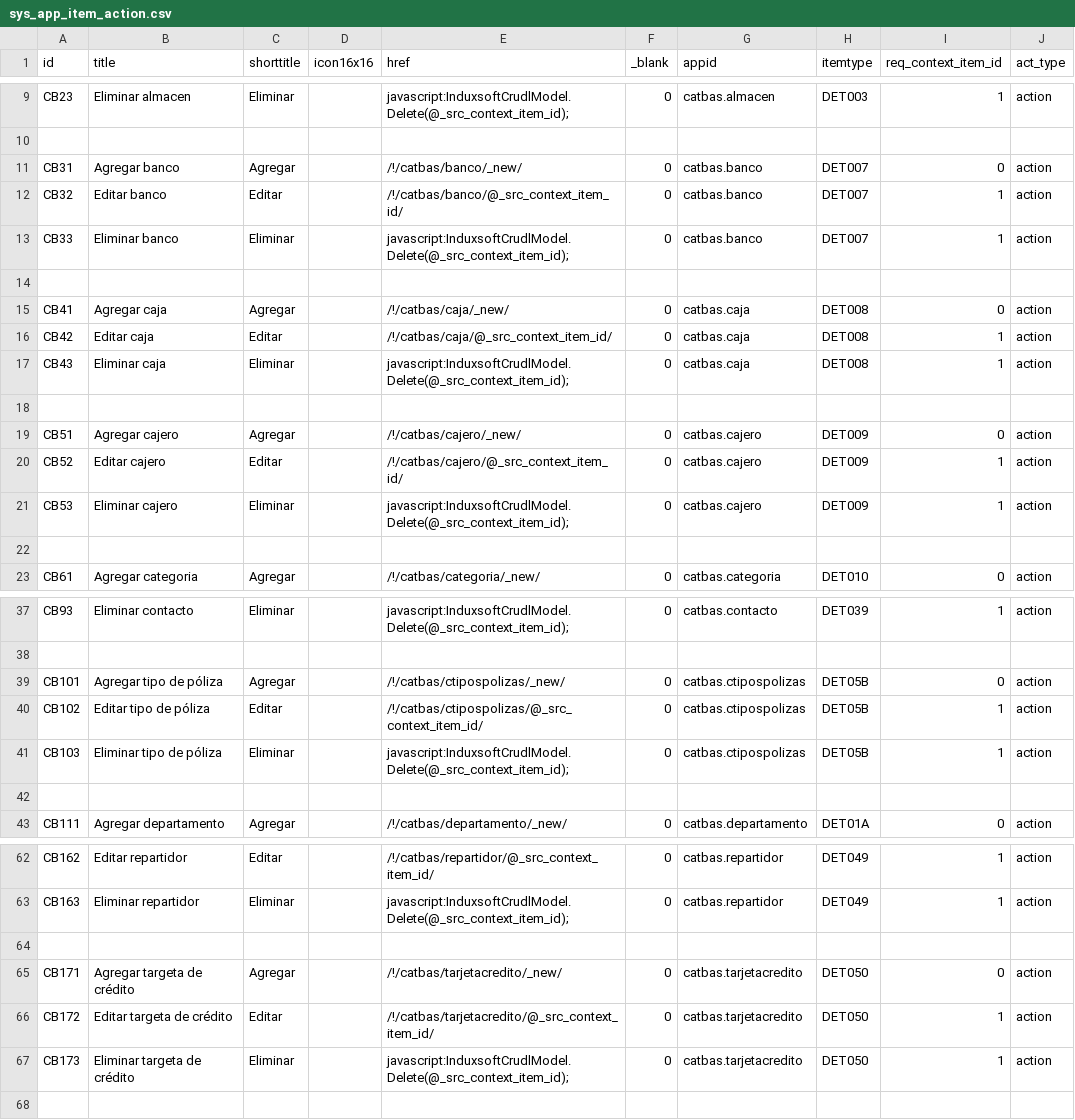
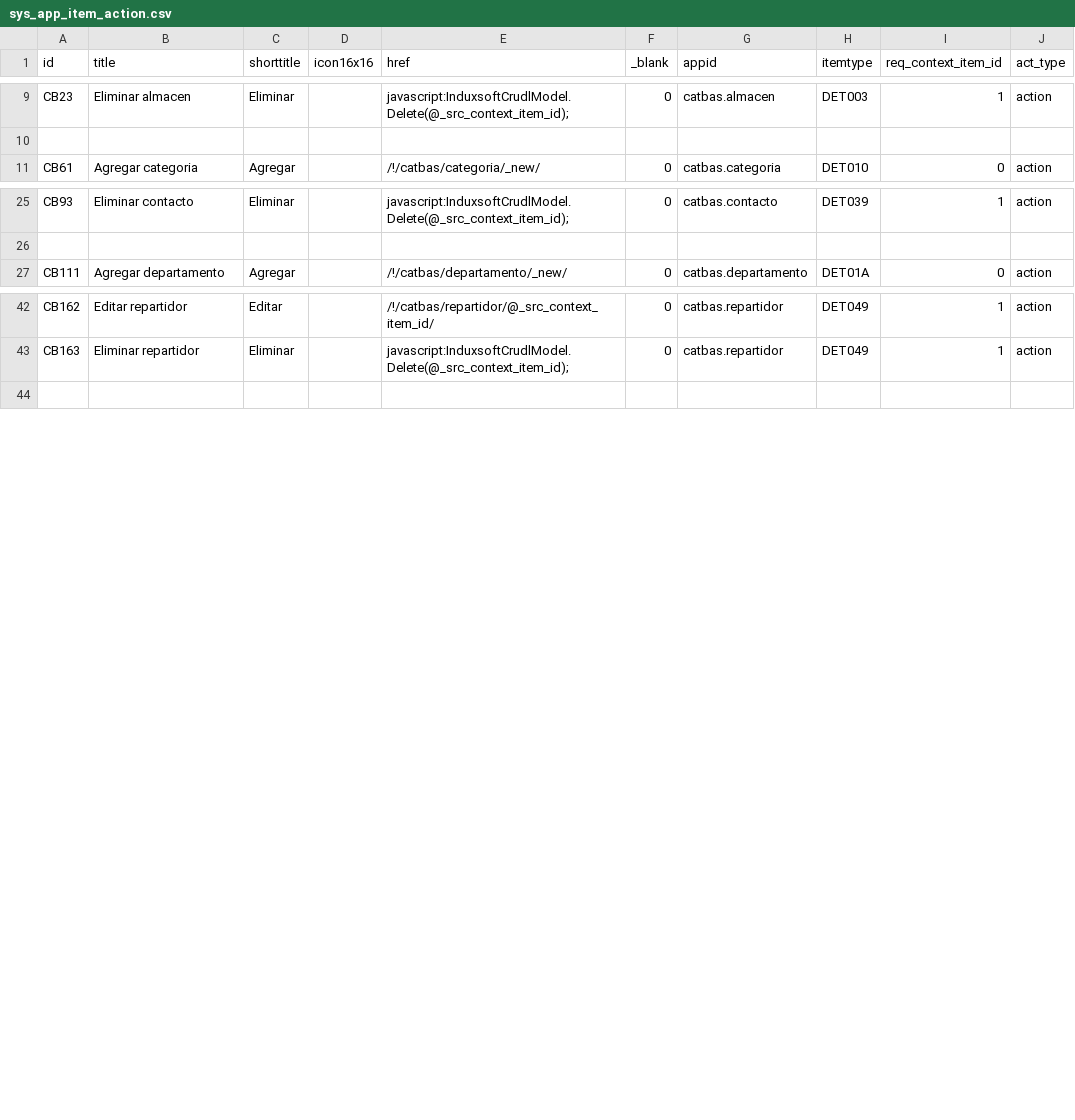
Before and after one commit to Induxsoft/catbas, a CSV file: src/catbas/_install/app_info/sys_app_item_action.csv, drawn as a sheet; only a part is shown, gaps mark what is left out; the diff covers the shown part only.

Commit message:
Traspaso de aplicaciones
catbas.ctipopolizas -> conta.ctipospólizas
catbas.caja -> pos.caja
catbas.cajero -> pos.cajero
catbas.tarjetas -> pos.tarjeta

```diff
--- a/src/catbas/_install/app_info/sys_app_item_action.csv
+++ b/src/catbas/_install/app_info/sys_app_item_action.csv
@@ -10,14 +10,2 @@
 
-"CB31","Agregar banco","Agregar","","/!/catbas/banco/_new/","0","catbas.banco","DET007","0","action"
-"CB32","Editar banco","Editar","","/!/catbas/banco/@_src_context_item_id/","0","catbas.banco","DET007","1","action"
-"CB33","Eliminar banco","Eliminar","","javascript:InduxsoftCrudlModel.Delete(@_src_context_item_id);","0","catbas.banco","DET007","1","action"
-
-"CB41","Agregar caja","Agregar","","/!/catbas/caja/_new/","0","catbas.caja","DET008","0","action"
-"CB42","Editar caja","Editar","","/!/catbas/caja/@_src_context_item_id/","0","catbas.caja","DET008","1","action"
-"CB43","Eliminar caja","Eliminar","","javascript:InduxsoftCrudlModel.Delete(@_src_context_item_id);","0","catbas.caja","DET008","1","action"
-
-"CB51","Agregar cajero","Agregar","","/!/catbas/cajero/_new/","0","catbas.cajero","DET009","0","action"
-"CB52","Editar cajero","Editar","","/!/catbas/cajero/@_src_context_item_id/","0","catbas.cajero","DET009","1","action"
-"CB53","Eliminar cajero","Eliminar","","javascript:InduxsoftCrudlModel.Delete(@_src_context_item_id);","0","catbas.cajero","DET009","1","action"
-
 "CB61","Agregar categoria","Agregar","","/!/catbas/categoria/_new/","0","catbas.categoria","DET010","0","action"
@@ -38,6 +26,2 @@
 
-"CB101","Agregar tipo de póliza","Agregar","","/!/catbas/ctipospolizas/_new/","0","catbas.ctipospolizas","DET05B","0","action"
-"CB102","Editar tipo de póliza","Editar","","/!/catbas/ctipospolizas/@_src_context_item_id/","0","catbas.ctipospolizas","DET05B","1","action"
-"CB103","Eliminar tipo de póliza","Eliminar","","javascript:InduxsoftCrudlModel.Delete(@_src_context_item_id);","0","catbas.ctipospolizas","DET05B","1","action"
-
 "CB111","Agregar departamento","Agregar","","/!/catbas/departamento/_new/","0","catbas.departamento","DET01A","0","action"
@@ -63,6 +43,2 @@
 "CB163","Eliminar repartidor","Eliminar","","javascript:InduxsoftCrudlModel.Delete(@_src_context_item_id);","0","catbas.repartidor","DET049","1","action"
-
-"CB171","Agregar targeta de crédito","Agregar","","/!/catbas/tarjetacredito/_new/","0","catbas.tarjetacredito","DET050","0","action"
-"CB172","Editar targeta de crédito","Editar","","/!/catbas/tarjetacredito/@_src_context_item_id/","0","catbas.tarjetacredito","DET050","1","action"
-"CB173","Eliminar targeta de crédito","Eliminar","","javascript:InduxsoftCrudlModel.Delete(@_src_context_item_id);","0","catbas.tarjetacredito","DET050","1","action"
 
```
Also changed, not shown: 4 removed rows elsewhere in this file, src/catbas/_install/app_info/sys_app_catalog.csv, src/catbas/_install/app_info/sys_app_item_type.csv, 30 other files.
